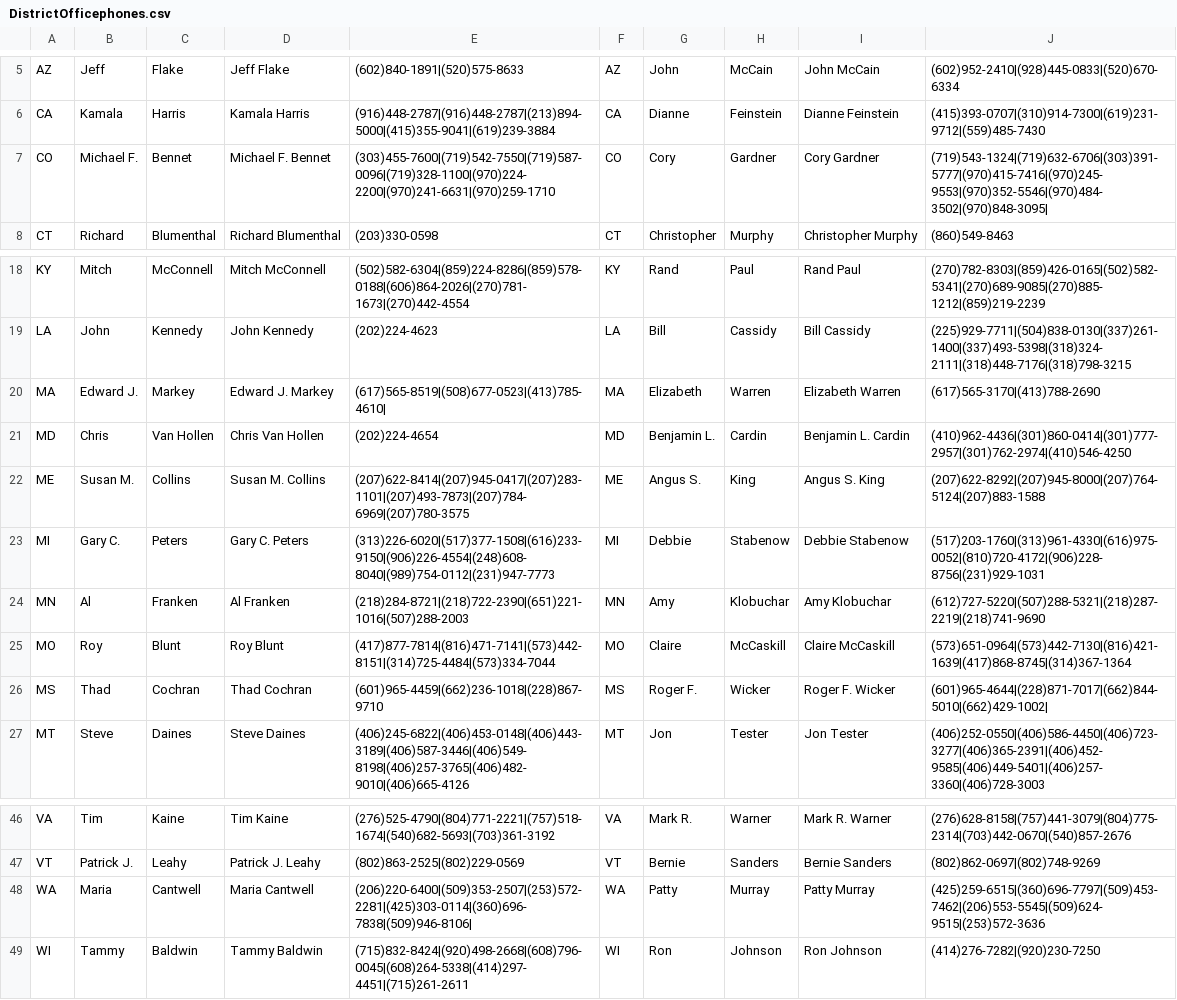
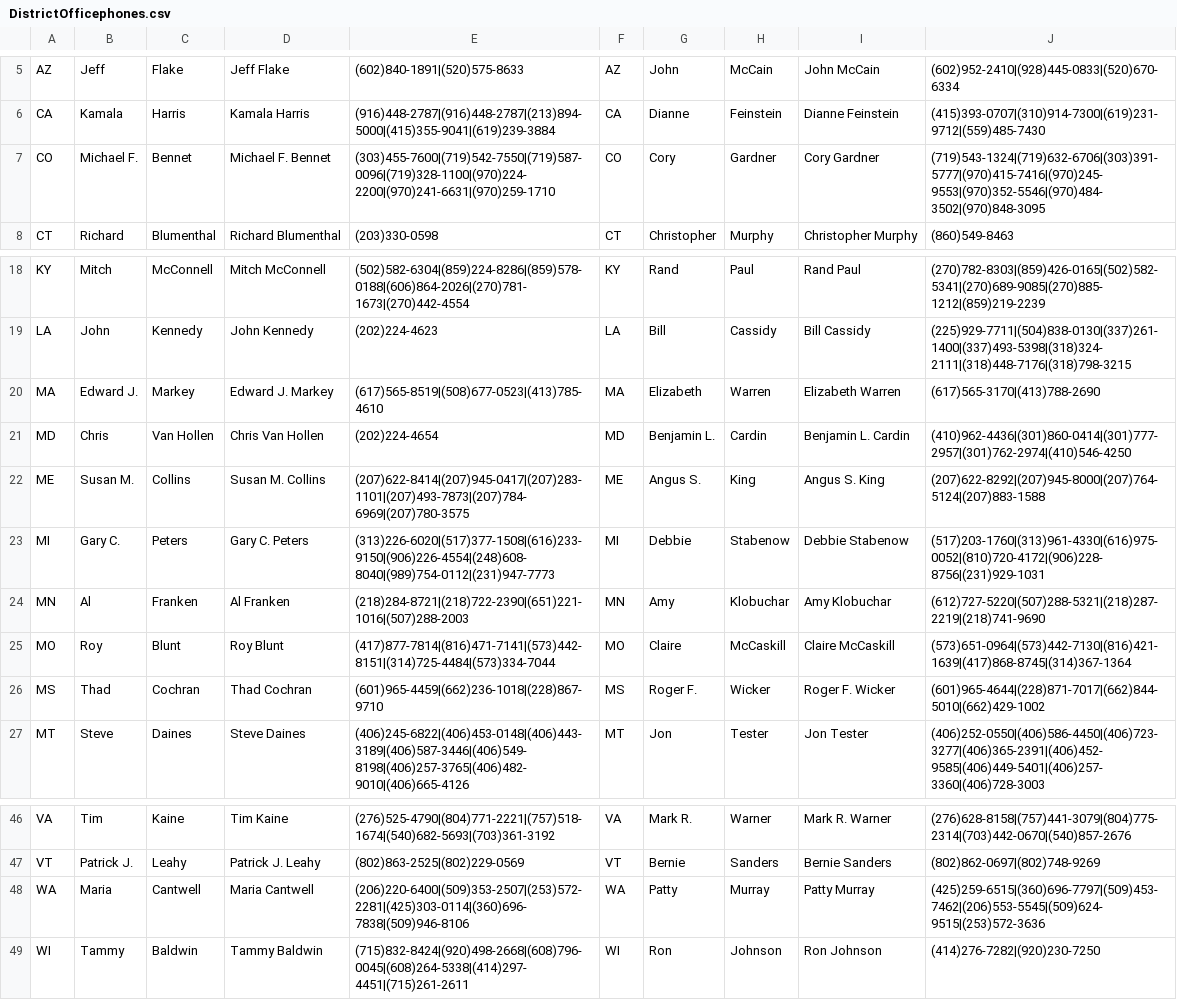
Before and after one commit to j-ro/congress-forms-data, a CSV file: DistrictOfficephones.csv, drawn as a sheet; only a part is shown, gaps mark what is left out.

Commit message:
update

```diff
--- a/DistrictOfficephones.csv
+++ b/DistrictOfficephones.csv
@@ -6,3 +6,3 @@ AZ,Jeff,Flake,Jeff Flake,(602)840-1891|(520)575-8633,AZ,John,McCain,John McCain,
 CA,Kamala,Harris,Kamala Harris,(916)448-2787|(916)448-2787|(213)894-5000|(415)355-9041|(619)239-3884,CA,Dianne,Feinstein,Dianne Feinstein,(415)393-0707|(310)914-7300|(619)231-9712|(559)485-7430
-CO,Michael F.,Bennet,Michael F. Bennet,(303)455-7600|(719)542-7550|(719)587-0096|(719)328-1100|(970)224-2200|(970)241-6631|(970)259-1710,CO,Cory,Gardner,Cory Gardner,(719)543-1324|(719)632-6706|(303)391-5777|(970)415-7416|(970)245-9553|(970)352-5546|(970)484-3502|(970)848-3095|
+CO,Michael F.,Bennet,Michael F. Bennet,(303)455-7600|(719)542-7550|(719)587-0096|(719)328-1100|(970)224-2200|(970)241-6631|(970)259-1710,CO,Cory,Gardner,Cory Gardner,(719)543-1324|(719)632-6706|(303)391-5777|(970)415-7416|(970)245-9553|(970)352-5546|(970)484-3502|(970)848-3095
 CT,Richard,Blumenthal,Richard Blumenthal,(203)330-0598,CT,Christopher,Murphy,Christopher Murphy,(860)549-8463
@@ -19,3 +19,3 @@ KY,Mitch,McConnell,Mitch McConnell,(502)582-6304|(859)224-8286|(859)578-0188|(60
 LA,John,Kennedy,John Kennedy,(202)224-4623,LA,Bill,Cassidy,Bill Cassidy,(225)929-7711|(504)838-0130|(337)261-1400|(337)493-5398|(318)324-2111|(318)448-7176|(318)798-3215
-MA,Edward J.,Markey,Edward J. Markey,(617)565-8519|(508)677-0523|(413)785-4610|,MA,Elizabeth,Warren,Elizabeth Warren,(617)565-3170|(413)788-2690
+MA,Edward J.,Markey,Edward J. Markey,(617)565-8519|(508)677-0523|(413)785-4610,MA,Elizabeth,Warren,Elizabeth Warren,(617)565-3170|(413)788-2690
 MD,Chris,Van Hollen,Chris Van Hollen,(202)224-4654,MD,Benjamin L.,Cardin,Benjamin L. Cardin,(410)962-4436|(301)860-0414|(301)777-2957|(301)762-2974|(410)546-4250
@@ -25,3 +25,3 @@ MN,Al,Franken,Al Franken,(218)284-8721|(218)722-2390|(651)221-1016|(507)288-2003
 MO,Roy,Blunt,Roy Blunt,(417)877-7814|(816)471-7141|(573)442-8151|(314)725-4484|(573)334-7044,MO,Claire,McCaskill,Claire McCaskill,(573)651-0964|(573)442-7130|(816)421-1639|(417)868-8745|(314)367-1364
-MS,Thad,Cochran,Thad Cochran,(601)965-4459|(662)236-1018|(228)867-9710,MS,Roger F.,Wicker,Roger F. Wicker,(601)965-4644|(228)871-7017|(662)844-5010|(662)429-1002|
+MS,Thad,Cochran,Thad Cochran,(601)965-4459|(662)236-1018|(228)867-9710,MS,Roger F.,Wicker,Roger F. Wicker,(601)965-4644|(228)871-7017|(662)844-5010|(662)429-1002
 MT,Steve,Daines,Steve Daines,(406)245-6822|(406)453-0148|(406)443-3189|(406)587-3446|(406)549-8198|(406)257-3765|(406)482-9010|(406)665-4126,MT,Jon,Tester,Jon Tester,(406)252-0550|(406)586-4450|(406)723-3277|(406)365-2391|(406)452-9585|(406)449-5401|(406)257-3360|(406)728-3003
@@ -47,3 +47,3 @@ VA,Tim,Kaine,Tim Kaine,(276)525-4790|(804)771-2221|(757)518-1674|(540)682-5693|(
 VT,Patrick J.,Leahy,Patrick J. Leahy,(802)863-2525|(802)229-0569,VT,Bernie,Sanders,Bernie Sanders,(802)862-0697|(802)748-9269
-WA,Maria,Cantwell,Maria Cantwell,(206)220-6400|(509)353-2507|(253)572-2281|(425)303-0114|(360)696-7838|(509)946-8106|,WA,Patty,Murray,Patty Murray,(425)259-6515|(360)696-7797|(509)453-7462|(206)553-5545|(509)624-9515|(253)572-3636
+WA,Maria,Cantwell,Maria Cantwell,(206)220-6400|(509)353-2507|(253)572-2281|(425)303-0114|(360)696-7838|(509)946-8106,WA,Patty,Murray,Patty Murray,(425)259-6515|(360)696-7797|(509)453-7462|(206)553-5545|(509)624-9515|(253)572-3636
 WI,Tammy,Baldwin,Tammy Baldwin,(715)832-8424|(920)498-2668|(608)796-0045|(608)264-5338|(414)297-4451|(715)261-2611,WI,Ron,Johnson,Ron Johnson,(414)276-7282|(920)230-7250
```
